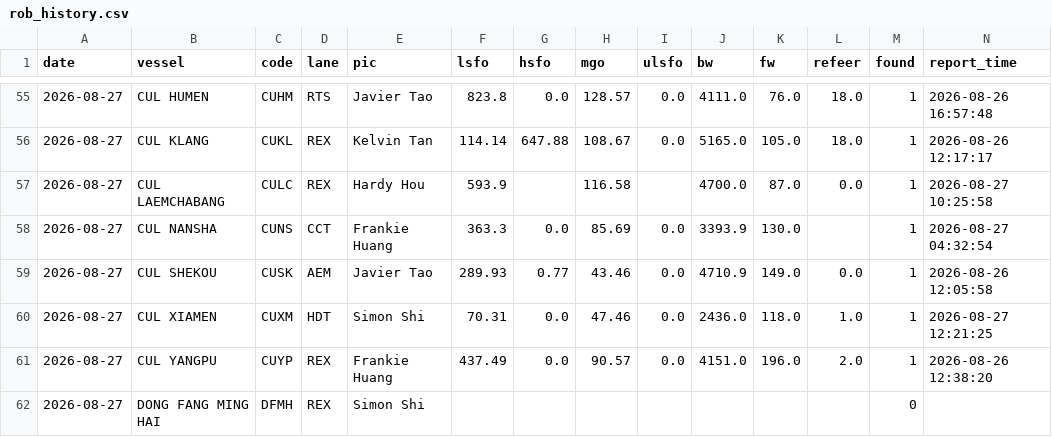
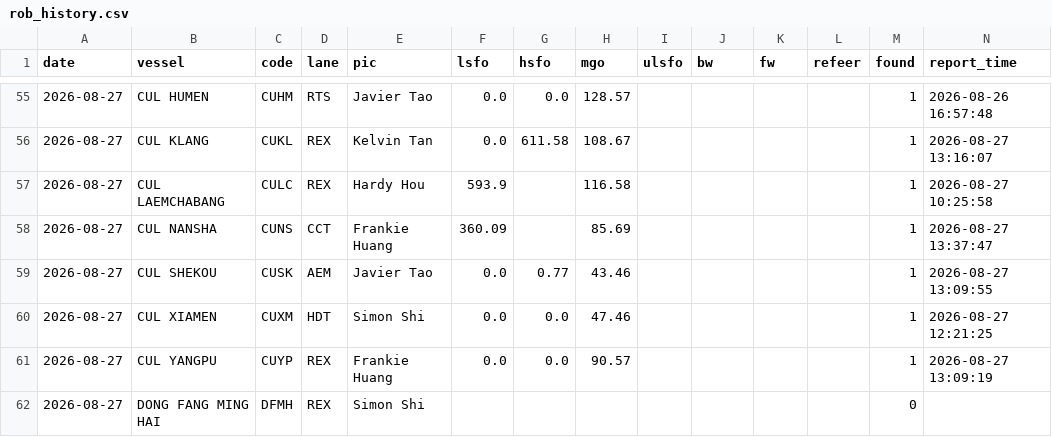
Before and after one commit to LeahLiuL/Claw-Report, a CSV file: rob_data/rob_history.csv, drawn as a sheet; only a part is shown, gaps mark what is left out; the diff covers the shown part only.

Commit message:
ROB: 修复 _scan_rob 仅认 'ROB ' 行首标签导致 BERTH/SAILING 报告的阶段前缀盘油(POB/FWE/DROP ANCHOR ROB LSFO)漏抓; SHENGTANG 08-25->08-26 BERTH, 全量无 STALE

```diff
--- a/rob_data/rob_history.csv
+++ b/rob_data/rob_history.csv
@@ -55,8 +55,8 @@ date,vessel,code,lane,pic,lsfo,hsfo,mgo,ulsfo,bw,fw,refeer,found,report_time
-2026-08-27,CUL HUMEN,CUHM,RTS,Javier Tao,823.8,0.0,128.57,0.0,4111.0,76.0,18.0,1,2026-08-26 16:57:48
-2026-08-27,CUL KLANG,CUKL,REX,Kelvin Tan,114.14,647.88,108.67,0.0,5165.0,105.0,18.0,1,2026-08-26 12:17:17
-2026-08-27,CUL LAEMCHABANG,CULC,REX,Hardy Hou,593.9,,116.58,,4700.0,87.0,0.0,1,2026-08-27 10:25:58
-2026-08-27,CUL NANSHA,CUNS,CCT,Frankie Huang,363.3,0.0,85.69,0.0,3393.9,130.0,,1,2026-08-27 04:32:54
-2026-08-27,CUL SHEKOU,CUSK,AEM,Javier Tao,289.93,0.77,43.46,0.0,4710.9,149.0,0.0,1,2026-08-26 12:05:58
-2026-08-27,CUL XIAMEN,CUXM,HDT,Simon Shi,70.31,0.0,47.46,0.0,2436.0,118.0,1.0,1,2026-08-27 12:21:25
-2026-08-27,CUL YANGPU,CUYP,REX,Frankie Huang,437.49,0.0,90.57,0.0,4151.0,196.0,2.0,1,2026-08-26 12:38:20
+2026-08-27,CUL HUMEN,CUHM,RTS,Javier Tao,0.0,0.0,128.57,,,,,1,2026-08-26 16:57:48
+2026-08-27,CUL KLANG,CUKL,REX,Kelvin Tan,0.0,611.58,108.67,,,,,1,2026-08-27 13:16:07
+2026-08-27,CUL LAEMCHABANG,CULC,REX,Hardy Hou,593.9,,116.58,,,,,1,2026-08-27 10:25:58
+2026-08-27,CUL NANSHA,CUNS,CCT,Frankie Huang,360.09,,85.69,,,,,1,2026-08-27 13:37:47
+2026-08-27,CUL SHEKOU,CUSK,AEM,Javier Tao,0.0,0.77,43.46,,,,,1,2026-08-27 13:09:55
+2026-08-27,CUL XIAMEN,CUXM,HDT,Simon Shi,0.0,0.0,47.46,,,,,1,2026-08-27 12:21:25
+2026-08-27,CUL YANGPU,CUYP,REX,Frankie Huang,0.0,0.0,90.57,,,,,1,2026-08-27 13:09:19
 2026-08-27,DONG FANG MING HAI,DFMH,REX,Simon Shi,,,,,,,,0,
```
Also changed, not shown: 138 edited cells elsewhere in this file, 4 other files.
